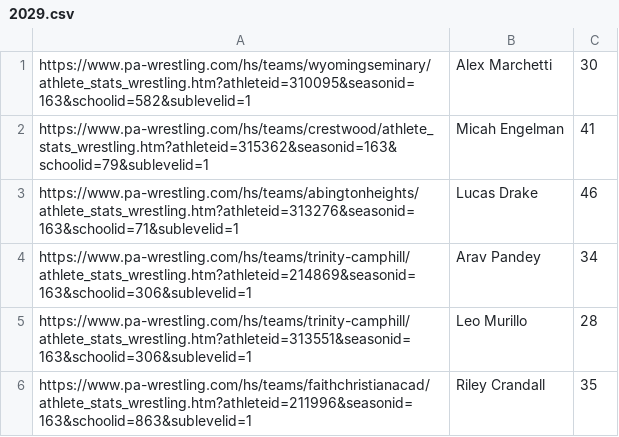
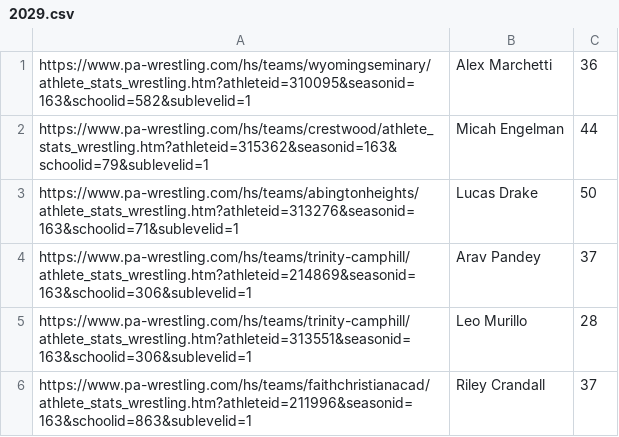
Before and after one commit to AssetZi/Email-Recruits, a CSV file: 2029.csv, drawn as a sheet.

```diff
--- a/2029.csv
+++ b/2029.csv
@@ -1,6 +1,6 @@
-https://www.pa-wrestling.com/hs/teams/wyomingseminary/athlete_stats_wrestling.htm?athleteid=310095&seasonid=163&schoolid=582&sublevelid=1,Alex Marchetti,30
-https://www.pa-wrestling.com/hs/teams/crestwood/athlete_stats_wrestling.htm?athleteid=315362&seasonid=163&schoolid=79&sublevelid=1,Micah Engelman,41
-https://www.pa-wrestling.com/hs/teams/abingtonheights/athlete_stats_wrestling.htm?athleteid=313276&seasonid=163&schoolid=71&sublevelid=1,Lucas Drake,46
-https://www.pa-wrestling.com/hs/teams/trinity-camphill/athlete_stats_wrestling.htm?athleteid=214869&seasonid=163&schoolid=306&sublevelid=1,Arav Pandey,34
+https://www.pa-wrestling.com/hs/teams/wyomingseminary/athlete_stats_wrestling.htm?athleteid=310095&seasonid=163&schoolid=582&sublevelid=1,Alex Marchetti,36
+https://www.pa-wrestling.com/hs/teams/crestwood/athlete_stats_wrestling.htm?athleteid=315362&seasonid=163&schoolid=79&sublevelid=1,Micah Engelman,44
+https://www.pa-wrestling.com/hs/teams/abingtonheights/athlete_stats_wrestling.htm?athleteid=313276&seasonid=163&schoolid=71&sublevelid=1,Lucas Drake,50
+https://www.pa-wrestling.com/hs/teams/trinity-camphill/athlete_stats_wrestling.htm?athleteid=214869&seasonid=163&schoolid=306&sublevelid=1,Arav Pandey,37
 https://www.pa-wrestling.com/hs/teams/trinity-camphill/athlete_stats_wrestling.htm?athleteid=313551&seasonid=163&schoolid=306&sublevelid=1,Leo Murillo,28
-https://www.pa-wrestling.com/hs/teams/faithchristianacad/athlete_stats_wrestling.htm?athleteid=211996&seasonid=163&schoolid=863&sublevelid=1,Riley Crandall,35
+https://www.pa-wrestling.com/hs/teams/faithchristianacad/athlete_stats_wrestling.htm?athleteid=211996&seasonid=163&schoolid=863&sublevelid=1,Riley Crandall,37
```
Also changed, not shown: 2026.csv, 2027.csv, 4 other files.
